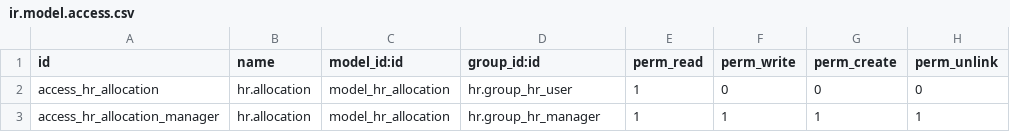
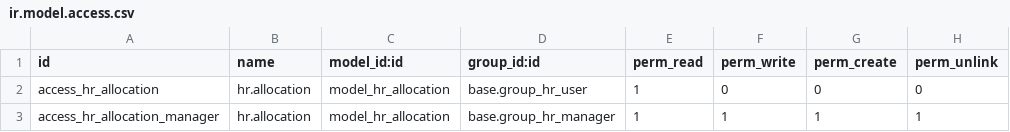
Before and after one commit to OCA/hr, a CSV file: hr_contract_available/security/ir.model.access.csv, drawn as a sheet.

```diff
--- a/hr_contract_available/security/ir.model.access.csv
+++ b/hr_contract_available/security/ir.model.access.csv
@@ -1,3 +1,3 @@
 "id","name","model_id:id","group_id:id","perm_read","perm_write","perm_create","perm_unlink"
-"access_hr_allocation","hr.allocation","model_hr_allocation",hr.group_hr_user,1,0,0,0
-"access_hr_allocation_manager","hr.allocation","model_hr_allocation",hr.group_hr_manager,1,1,1,1
+"access_hr_allocation","hr.allocation","model_hr_allocation",base.group_hr_user,1,0,0,0
+"access_hr_allocation_manager","hr.allocation","model_hr_allocation",base.group_hr_manager,1,1,1,1
```
Also changed, not shown: 1 other file.
